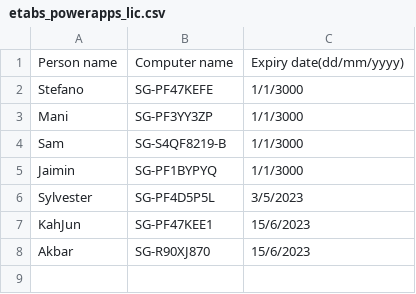
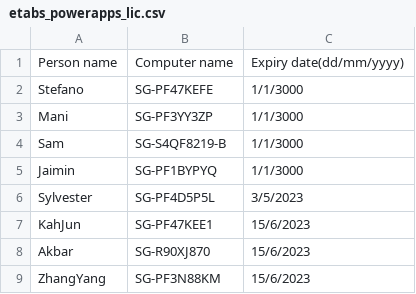
Before and after one commit to manikandan-ramboll/licensing, a CSV file: etabs_powerapps_lic.csv, drawn as a sheet.

Commit message:
Update etabs_powerapps_lic.csv

```diff
--- a/etabs_powerapps_lic.csv
+++ b/etabs_powerapps_lic.csv
@@ -8 +8,2 @@ KahJun,SG-PF47KEE1,15/6/2023
 Akbar,SG-R90XJ870,15/6/2023
+ZhangYang,SG-PF3N88KM,15/6/2023
```
